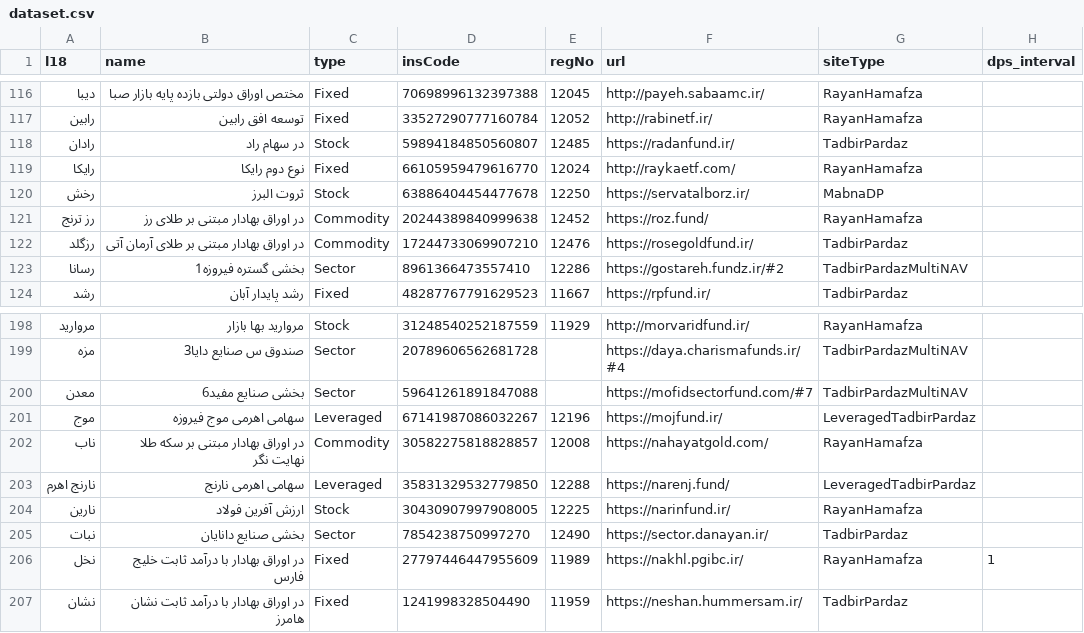
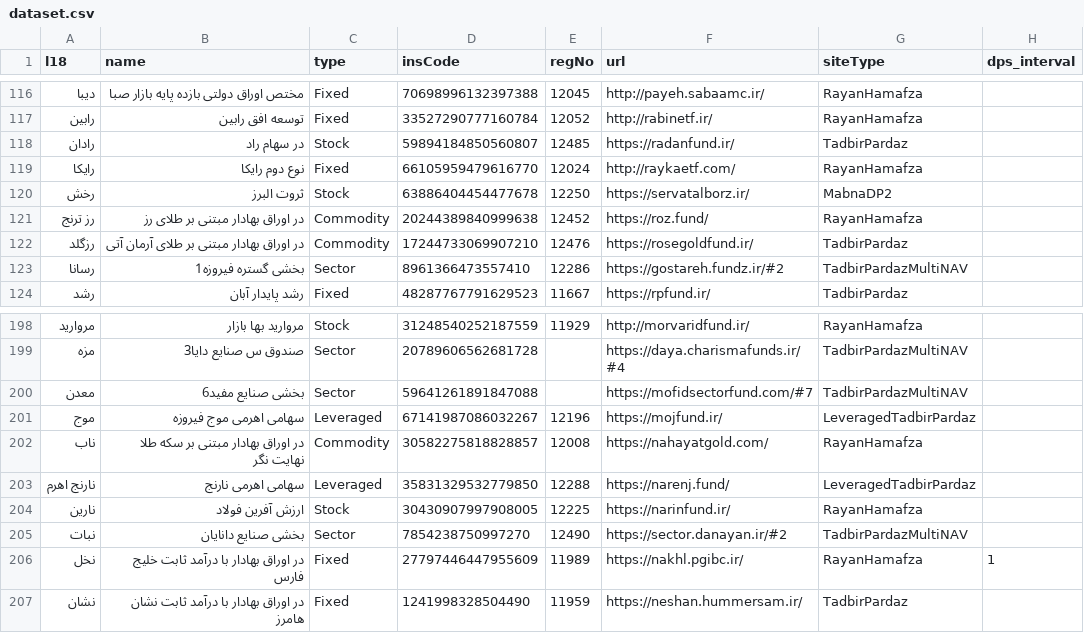
Before and after one commit to 5j9/iranetf, a CSV file: iranetf/dataset.csv, drawn as a sheet; only a part is shown, gaps mark what is left out.

Commit message:
sector.danayan.ir is multinav

```diff
--- a/iranetf/dataset.csv
+++ b/iranetf/dataset.csv
@@ -119,3 +119,3 @@
 رایکا,نوع دوم رایکا,Fixed,66105959479616770,12024,http://raykaetf.com/,RayanHamafza,
-رخش,ثروت البرز,Stock,63886404454477678,12250,https://servatalborz.ir/,MabnaDP,
+رخش,ثروت البرز,Stock,63886404454477678,12250,https://servatalborz.ir/,MabnaDP2,
 رز ترنج,در اوراق بهادار مبتنی بر طلای رز,Commodity,20244389840999638,12452,https://roz.fund/,RayanHamafza,
@@ -204,3 +204,3 @@
 نارین,ارزش آفرین فولاد,Stock,30430907997908005,12225,https://narinfund.ir/,RayanHamafza,
-نبات,بخشی صنایع دانایان,Sector,7854238750997270,12490,https://sector.danayan.ir/,TadbirPardaz,
+نبات,بخشی صنایع دانایان,Sector,7854238750997270,12490,https://sector.danayan.ir/#2,TadbirPardazMultiNAV,
 نخل,در اوراق بهادار با درآمد ثابت خلیج فارس,Fixed,27797446447955609,11989,https://nakhl.pgibc.ir/,RayanHamafza,1
```
